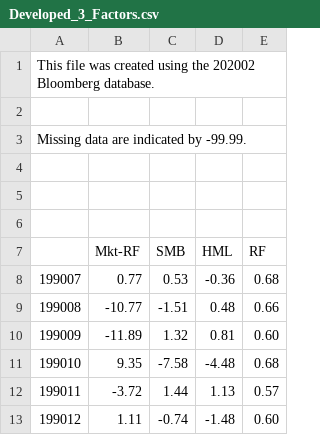
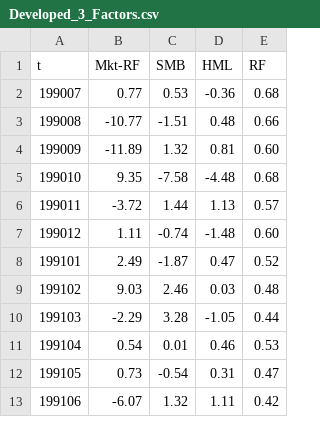
Before and after one commit to julzerinos/r-structural-breaks-with-ml, a CSV file: sample_data/Developed_3_Factors.csv, drawn as a sheet; only a part is shown; the shorter side is filled out with more unchanged rows.

Commit message:
add data

```diff
--- a/sample_data/Developed_3_Factors.csv
+++ b/sample_data/Developed_3_Factors.csv
@@ -1,8 +1,2 @@
-This file was created using the 202002 Bloomberg database.
-
-Missing data are indicated by -99.99.
-
-
-
-,Mkt-RF,SMB,HML,RF
+t,Mkt-RF,SMB,HML,RF
 199007    ,0.77    ,0.53   ,-0.36    ,0.68
```
